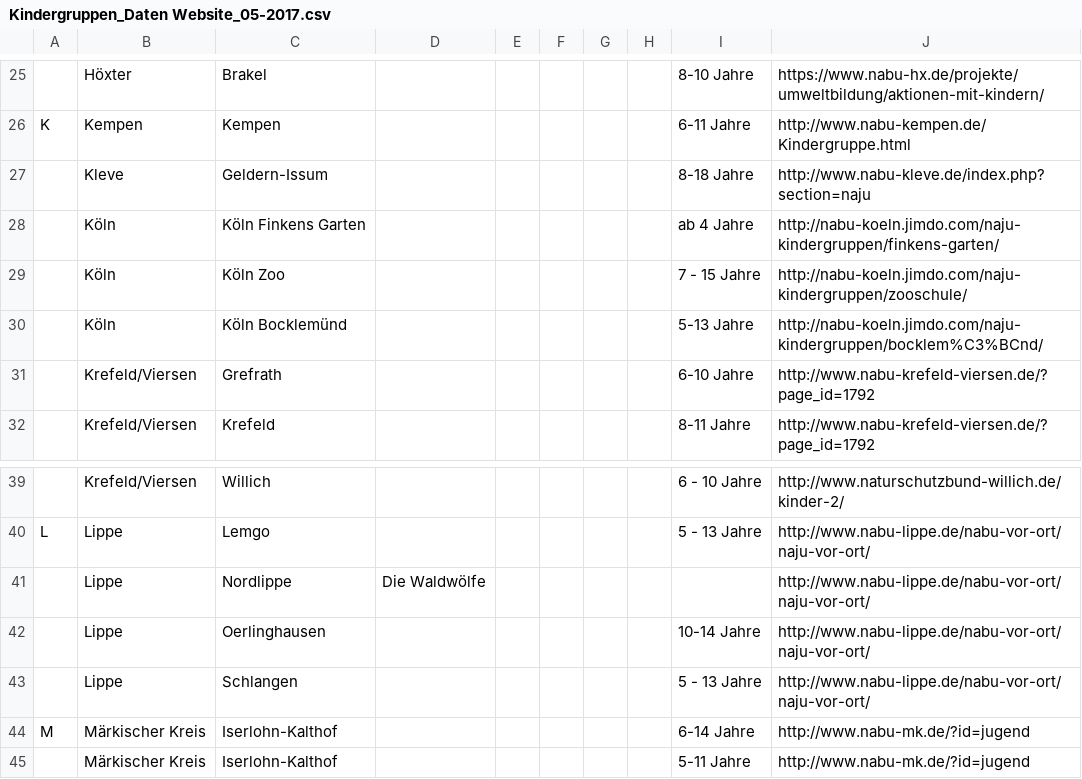
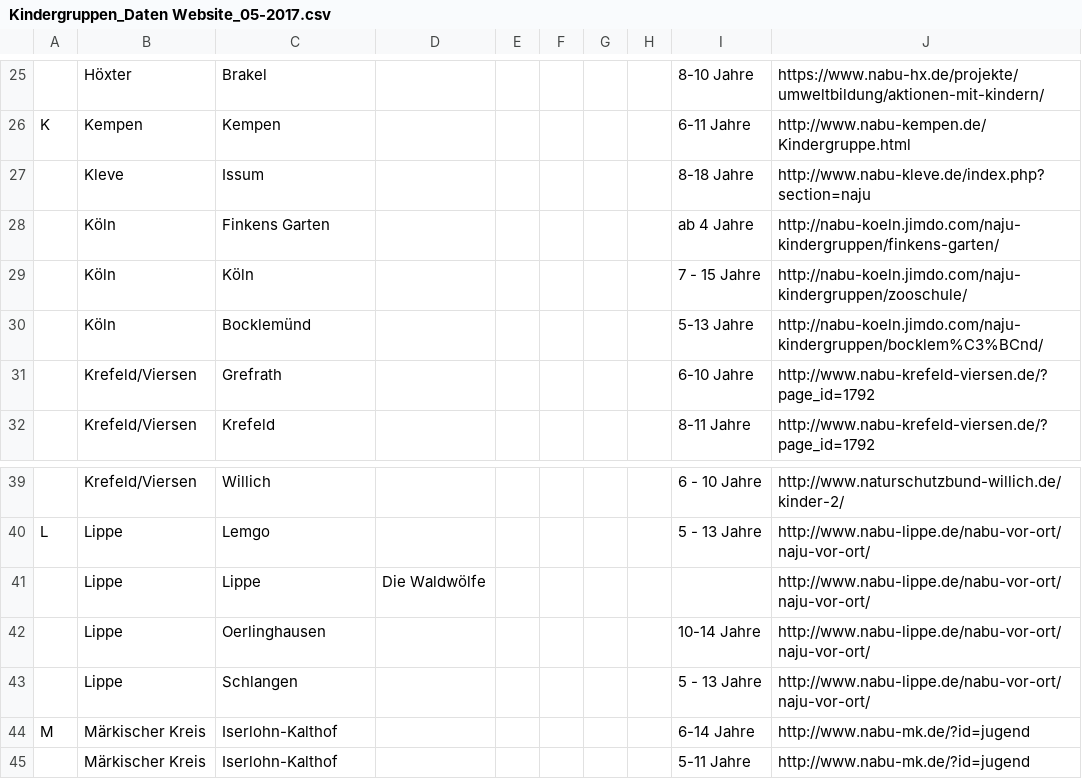
Before and after one commit to Intevation/naju, a CSV file: data/Kindergruppen_Daten Website_05-2017.csv, drawn as a sheet; only a part is shown, gaps mark what is left out.

Commit message:
Column NAJU adjusted for better geocoding.

```diff
--- a/data/Kindergruppen_Daten Website_05-2017.csv
+++ b/data/Kindergruppen_Daten Website_05-2017.csv
@@ -26,6 +26,6 @@
 "K","Kempen","Kempen ",,,,,,"6-11 Jahre","http://www.nabu-kempen.de/Kindergruppe.html"
-,"Kleve","Geldern-Issum ",,,,,,"8-18 Jahre","http://www.nabu-kleve.de/index.php?section=naju"
-,"Köln","Köln Finkens Garten ",,,,,,"ab 4 Jahre","http://nabu-koeln.jimdo.com/naju-kindergruppen/finkens-garten/"
-,"Köln","Köln Zoo ",,,,,,"7 - 15 Jahre","http://nabu-koeln.jimdo.com/naju-kindergruppen/zooschule/"
-,"Köln","Köln Bocklemünd ",,,,,,"5-13 Jahre","http://nabu-koeln.jimdo.com/naju-kindergruppen/bocklem%C3%BCnd/"
+,"Kleve","Issum ",,,,,,"8-18 Jahre","http://www.nabu-kleve.de/index.php?section=naju"
+,"Köln","Finkens Garten",,,,,,"ab 4 Jahre","http://nabu-koeln.jimdo.com/naju-kindergruppen/finkens-garten/"
+,"Köln","Köln",,,,,,"7 - 15 Jahre","http://nabu-koeln.jimdo.com/naju-kindergruppen/zooschule/"
+,"Köln","Bocklemünd",,,,,,"5-13 Jahre","http://nabu-koeln.jimdo.com/naju-kindergruppen/bocklem%C3%BCnd/"
 ,"Krefeld/Viersen","Grefrath ",,,,,,"6-10 Jahre","http://www.nabu-krefeld-viersen.de/?page_id=1792"
@@ -40,3 +40,3 @@
 "L","Lippe","Lemgo ",,,,,,"5 - 13 Jahre","http://www.nabu-lippe.de/nabu-vor-ort/naju-vor-ort/"
-,"Lippe","Nordlippe","Die Waldwölfe",,,,,,"http://www.nabu-lippe.de/nabu-vor-ort/naju-vor-ort/"
+,"Lippe","Lippe","Die Waldwölfe",,,,,,"http://www.nabu-lippe.de/nabu-vor-ort/naju-vor-ort/"
 ,"Lippe","Oerlinghausen ",,,,,,"10-14 Jahre","http://www.nabu-lippe.de/nabu-vor-ort/naju-vor-ort/"
```
